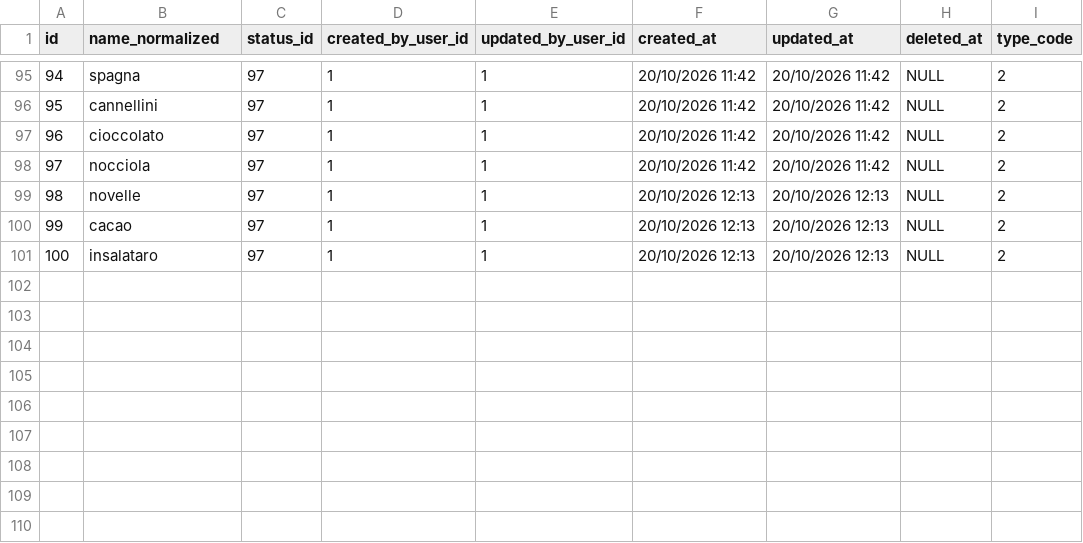
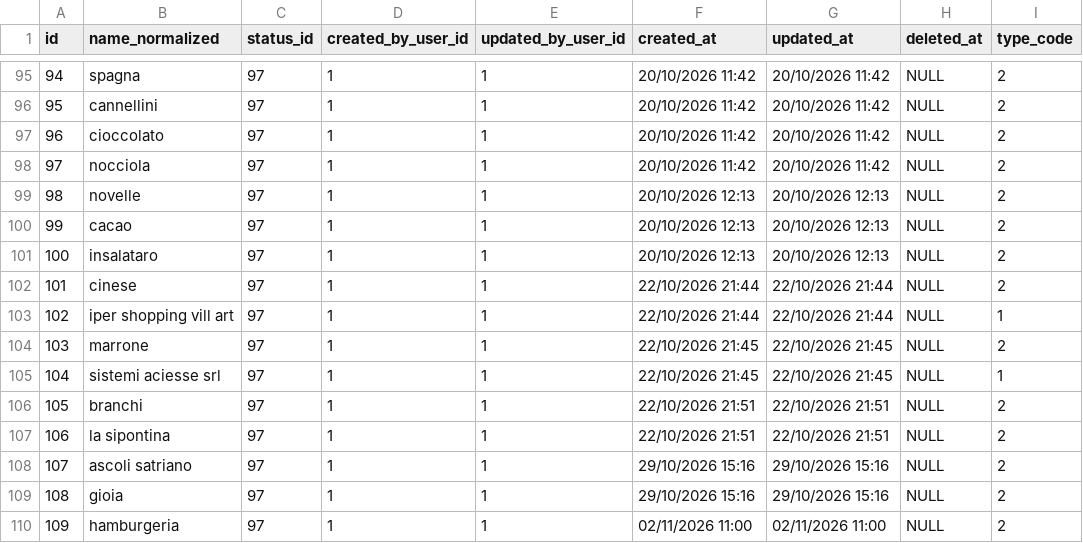
Before and after one commit to fabriziomarone552852-bot/v14, a CSV file: backend/seeds/shopping_suppliers.csv, drawn as a sheet; only a part is shown, gaps mark what is left out.

```diff
--- a/backend/seeds/shopping_suppliers.csv
+++ b/backend/seeds/shopping_suppliers.csv
@@ -101 +101,10 @@
 100;insalataro;97;1;1;20/10/2026 12:13;20/10/2026 12:13;NULL;2
+101;cinese;97;1;1;22/10/2026 21:44;22/10/2026 21:44;NULL;2
+102;iper shopping vill art;97;1;1;22/10/2026 21:44;22/10/2026 21:44;NULL;1
+103;marrone;97;1;1;22/10/2026 21:45;22/10/2026 21:45;NULL;2
+104;sistemi aciesse srl;97;1;1;22/10/2026 21:45;22/10/2026 21:45;NULL;1
+105;branchi;97;1;1;22/10/2026 21:51;22/10/2026 21:51;NULL;2
+106;la sipontina;97;1;1;22/10/2026 21:51;22/10/2026 21:51;NULL;2
+107;ascoli satriano;97;1;1;29/10/2026 15:16;29/10/2026 15:16;NULL;2
+108;gioia;97;1;1;29/10/2026 15:16;29/10/2026 15:16;NULL;2
+109;hamburgeria;97;1;1;02/11/2026 11:00;02/11/2026 11:00;NULL;2
```
Also changed, not shown: backend/seeds/inventory_batch.CSV, backend/seeds/shopping_product_brands.csv, 12 other files.
